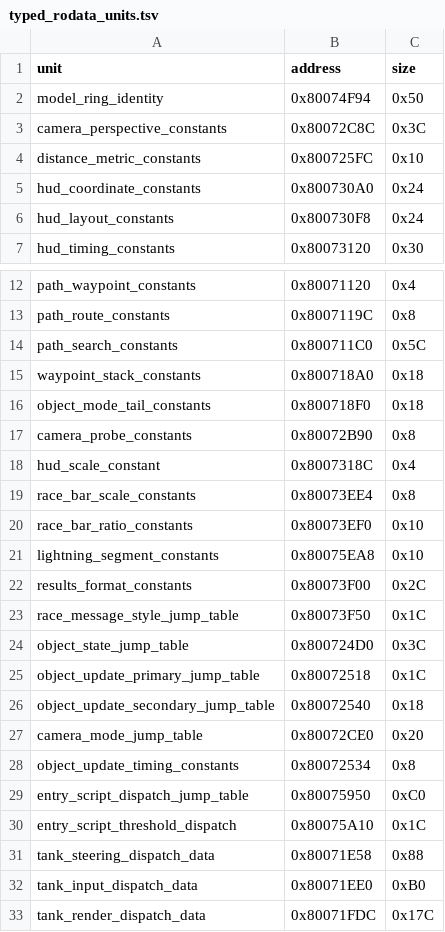
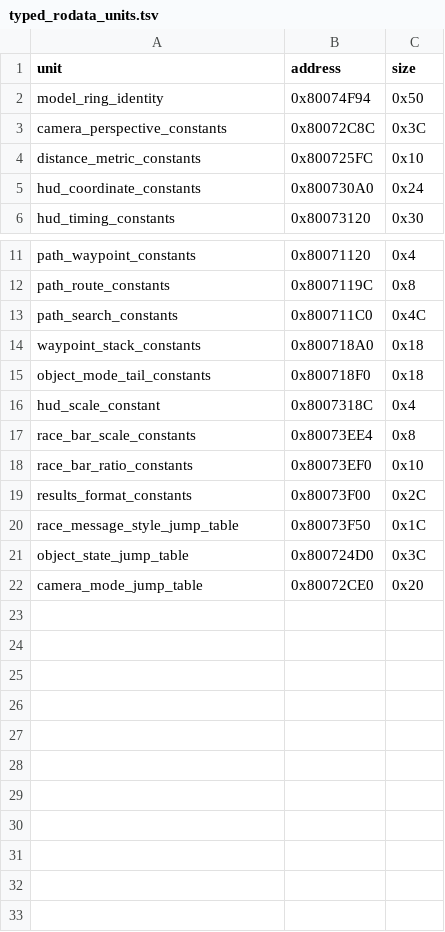
Before and after one commit to Irrational-Soup/BattleTanx-Global-Assault, a TSV file: config/us/typed_rodata_units.tsv, drawn as a sheet; only a part is shown, gaps mark what is left out.

```diff
--- a/config/us/typed_rodata_units.tsv
+++ b/config/us/typed_rodata_units.tsv
@@ -5,3 +5,2 @@ distance_metric_constants	0x800725FC	0x10
 hud_coordinate_constants	0x800730A0	0x24
-hud_layout_constants	0x800730F8	0x24
 hud_timing_constants	0x80073120	0x30
@@ -13,6 +12,5 @@ path_waypoint_constants	0x80071120	0x4
 path_route_constants	0x8007119C	0x8
-path_search_constants	0x800711C0	0x5C
+path_search_constants	0x800711C0	0x4C
 waypoint_stack_constants	0x800718A0	0x18
 object_mode_tail_constants	0x800718F0	0x18
-camera_probe_constants	0x80072B90	0x8
 hud_scale_constant	0x8007318C	0x4
@@ -20,3 +18,2 @@ race_bar_scale_constants	0x80073EE4	0x8
 race_bar_ratio_constants	0x80073EF0	0x10
-lightning_segment_constants	0x80075EA8	0x10
 results_format_constants	0x80073F00	0x2C
@@ -24,10 +21,2 @@ race_message_style_jump_table	0x80073F50	0x1C
 object_state_jump_table	0x800724D0	0x3C
-object_update_primary_jump_table	0x80072518	0x1C
-object_update_secondary_jump_table	0x80072540	0x18
 camera_mode_jump_table	0x80072CE0	0x20
-object_update_timing_constants	0x80072534	0x8
-entry_script_dispatch_jump_table	0x80075950	0xC0
-entry_script_threshold_dispatch	0x80075A10	0x1C
-tank_steering_dispatch_data	0x80071E58	0x88
-tank_input_dispatch_data	0x80071EE0	0xB0
-tank_render_dispatch_data	0x80071FDC	0x17C
```
Also changed, not shown: config/us/asn64_units.tsv, config/us/clean_normalized_units.tsv, 39 other files.
